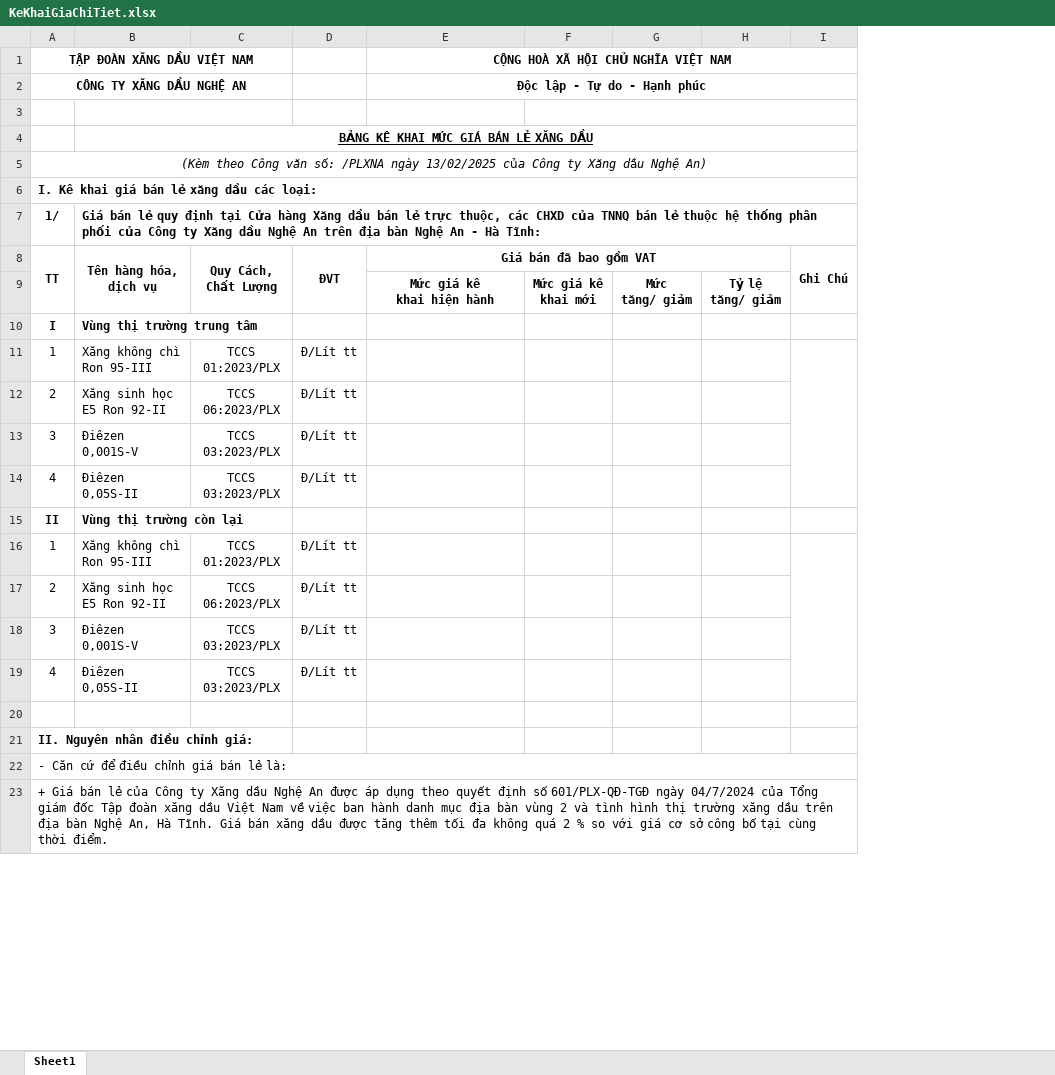
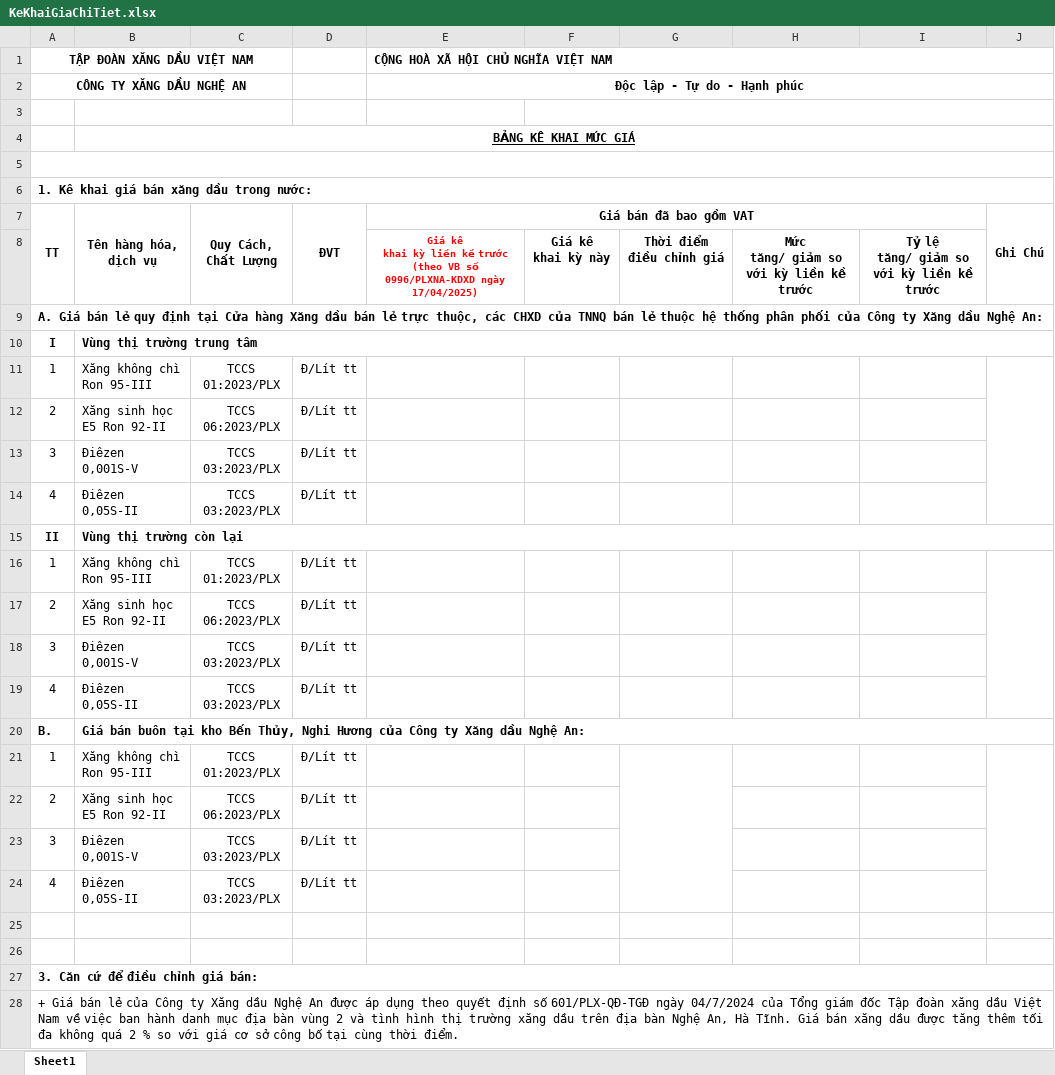
Before and after one commit to lehlong/TMS_PLX, an Excel workbook: TMS_API/DMS.API/Template/TempTrinhKy/KeKhaiGiaChiTiet.xlsx, sheet Sheet1, drawn as a sheet; only a part is shown; values as stored, in another font and other column widths than the file's, no borders; removed rows and columns are numbered as before the commit, all else as after; ↵ is a line break in a cell; the diff covers the shown part only; the diff names each change by its address in the sheet, - before the commit and + after, or states it on an @@ line.

```diff
--- a/TMS_API/DMS.API/Template/TempTrinhKy/KeKhaiGiaChiTiet.xlsx (sheet Sheet1)
+++ b/TMS_API/DMS.API/Template/TempTrinhKy/KeKhaiGiaChiTiet.xlsx (sheet Sheet1)
-column F, row 9: Mức giá kê ↵ khai mới
-column G, row 9: Mức ↵ tăng/ giảm
-column H, row 9: Tỷ lệ ↵ tăng/ giảm
+column F, row 8: Giá kê ↵ khai kỳ này
+column G, row 8: Thời điểm điều chỉnh giá
+column H, row 8: Mức ↵ tăng/ giảm so với kỳ liền kề trước
+column I, row 8: Tỷ lệ ↵ tăng/ giảm so với kỳ liền kề trước
-E1 alignment: center
+E1 alignment: left
-B4 (Tên hàng hóa, dịch vụ): BẢNG KÊ KHAI MỨC GIÁ BÁN LẺ XĂNG DẦU
+B4 (Tên hàng hóa, dịch vụ): BẢNG KÊ KHAI MỨC GIÁ
-A5 (TT): (Kèm theo Công văn số: /PLXNA ngày 13/02/2025 của Công ty Xăng dầu Nghệ An)
+A5 (TT): (empty)
-A6 (TT): I. Kê khai giá bán lẻ xăng dầu các loại:
+A6 (TT): 1. Kê khai giá bán xăng dầu trong nước:
-row 7: 1/ | Giá bán lẻ quy định tại Cửa hàng Xăng dầu bán lẻ trực thuộc, các CHXD của TNNQ bán lẻ thuộc hệ thống phân phối của Công ty Xăng dầu Nghệ An trên địa bàn Nghệ An - Hà Tĩnh:
-E8 (Giá bán đã bao gồm VAT): Mức giá kê ↵ khai hiện hành
+E8 (Giá bán đã bao gồm VAT): Giá kê ↵ khai kỳ liền kề trước (theo VB số 0996/PLXNA-KDXD ngày 17/04/2025)
-E8 text colour: black
+E8 text colour: #FF0000, text size: smaller
+row 9: A. Giá bán lẻ quy định tại Cửa hàng Xăng dầu bán lẻ trực thuộc, các CHXD của TNNQ bán lẻ thuộc hệ thống phân phối của Công ty Xăng dầu Nghệ An:
+B10:J10 merged
+B15:J15 merged
+row 20: B. | Giá bán buôn tại kho Bến Thủy, Nghi Hương của Công ty Xăng dầu Nghệ An:
+row 21: 1 | Xăng không chì Ron 95-III | TCCS 01:2023/PLX | Đ/Lít tt
+row 22: 2 | Xăng sinh học E5 Ron 92-II | TCCS 06:2023/PLX | Đ/Lít tt
+row 23: 3 | Điêzen 0,001S-V | TCCS 03:2023/PLX | Đ/Lít tt
+row 24: 4 | Điêzen 0,05S-II | TCCS 03:2023/PLX | Đ/Lít tt
-A26 (TT): II. Nguyên nhân điều chỉnh giá:
+A26 (TT): (empty)
-A27 (TT): - Căn cứ để điều chỉnh giá bán lẻ là:
+A27 (TT): 3. Căn cứ để điều chỉnh giá bán:
-A27 bold: off
+A27 bold: on
```
Also changed, not shown: 1 added row, 1 removed row, 1 edited cell and cell formats elsewhere in this sheet, 9 other files.
